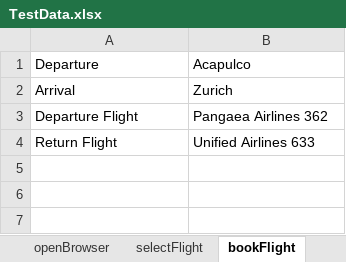
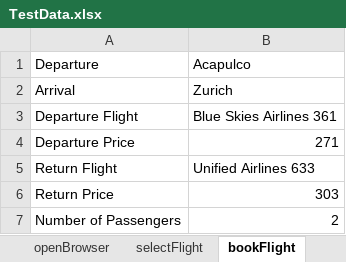
Before and after one commit to pankdhnd/CertificationProject-HybirdFramework, an Excel workbook: CertificationProject-HybridFramework/framework/InputData/TestData.xlsx, sheet bookFlight, drawn as a sheet; values as stored, in another font and other column widths than the file's, no borders; the diff names each change by its address in the sheet, - before the commit and + after, or states it on an @@ line.

Commit message:
Updated method bookFlight

```diff
--- a/CertificationProject-HybridFramework/framework/InputData/TestData.xlsx (sheet bookFlight)
+++ b/CertificationProject-HybridFramework/framework/InputData/TestData.xlsx (sheet bookFlight)
-B3: Pangaea Airlines 362
+B3: Blue Skies Airlines 361
+row 4: Departure Price | 271
+row 6: Return Price | 303
+row 7: Number of Passengers | 2
```
Also changed, not shown: sheet selectFlight, 37 other files.
